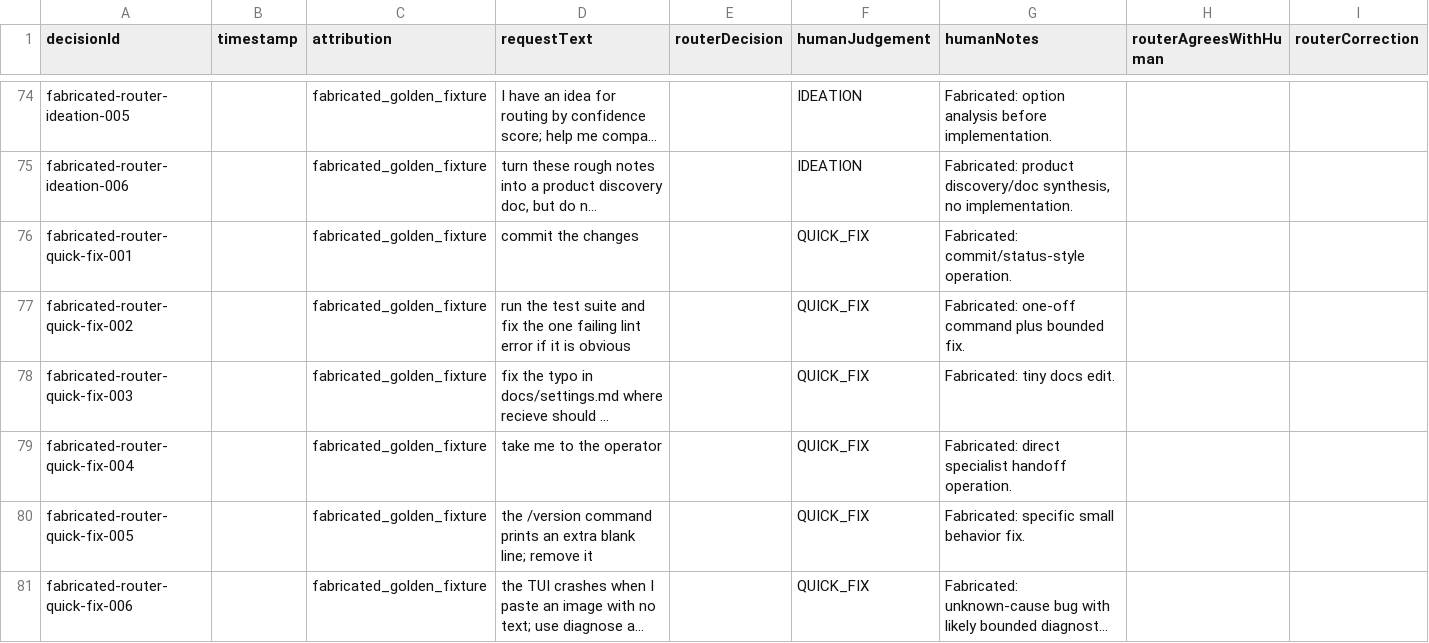
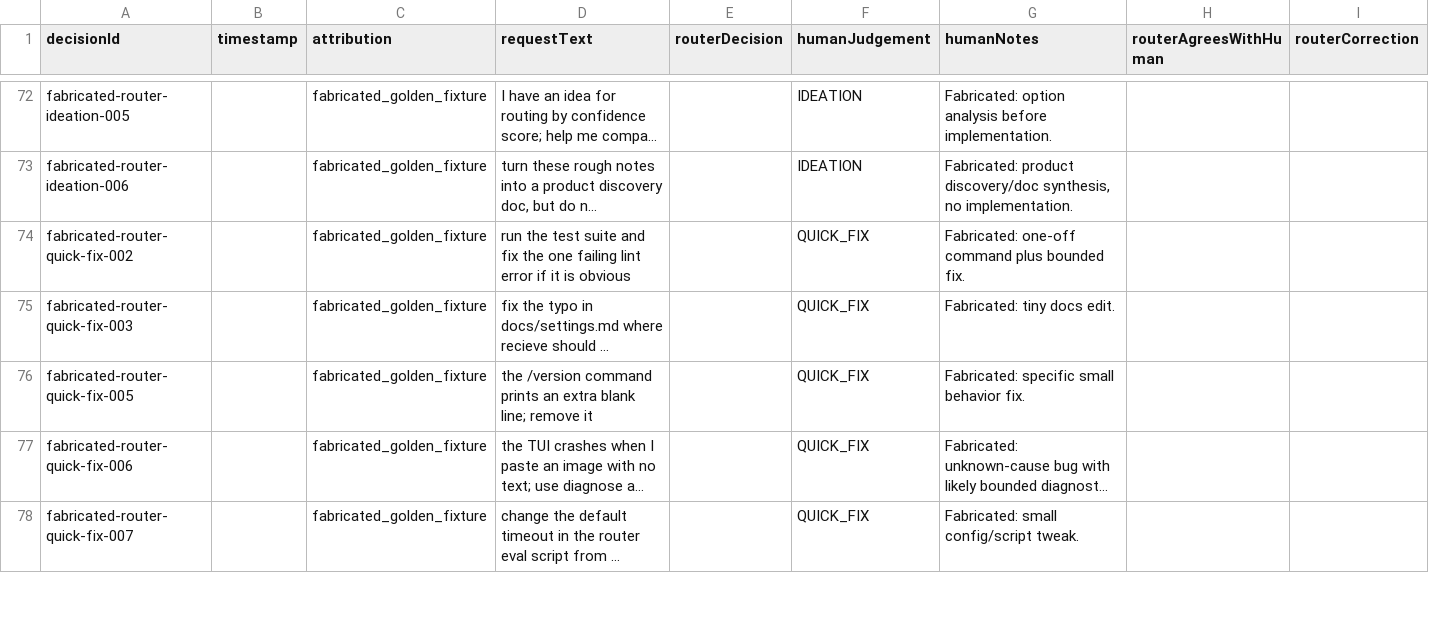
Before and after one commit to gandazgul/harns, a CSV file: router-judgements.csv, drawn as a sheet; only a part is shown, gaps mark what is left out; the shorter side is filled out with more unchanged rows; long unchanged cells end in …; removed rows and columns are numbered as before the commit, all else as after; rows hold the shown columns only; the diff covers the shown part only; the diff names each change by its address in the sheet, - before the commit and + after, or states it on an @@ line.

```diff
--- a/router-judgements.csv
+++ b/router-judgements.csv
-row 76: fabricated-router-quick-fix-001 |  | fabricated_golden_fixture | commit the changes |  | QUICK_FIX | Fabricated: commit/status-style operation.
-row 79: fabricated-router-quick-fix-004 |  | fabricated_golden_fixture | take me to the operator |  | QUICK_FIX | Fabricated: direct specialist handoff operation.
```
Also changed, not shown: 9 added rows, 2 removed rows and 12 edited cells elsewhere in this file, router-judgements-crofai-deepseek-v4-flash-0731.csv.
